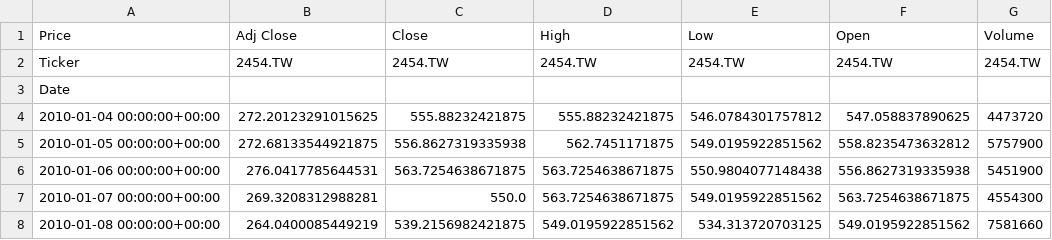
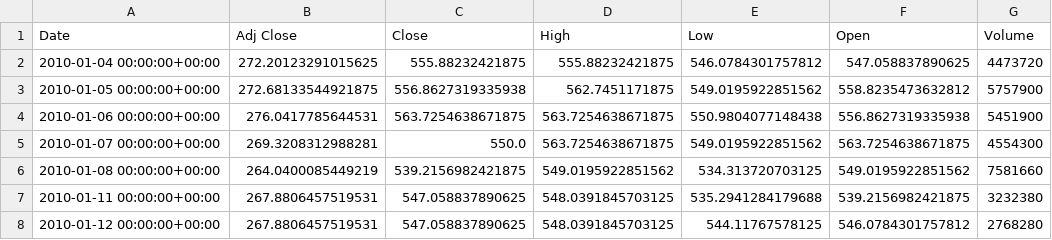
Before and after one commit to erol-berk-iyibozkurt/Learning-Code, a CSV file: Projects/The Influence of AI Boom on Tech Stocks/Data_of_biggest_100_companies/2454.TW_data.csv, drawn as a sheet; only a part is shown; the shorter side is filled out with more unchanged rows.

```diff
--- a/Projects/The Influence of AI Boom on Tech Stocks/Data_of_biggest_100_companies/2454.TW_data.csv
+++ b/Projects/The Influence of AI Boom on Tech Stocks/Data_of_biggest_100_companies/2454.TW_data.csv
@@ -1,4 +1,2 @@
-Price,Adj Close,Close,High,Low,Open,Volume
-Ticker,2454.TW,2454.TW,2454.TW,2454.TW,2454.TW,2454.TW
-Date,,,,,,
+Date,Adj Close,Close,High,Low,Open,Volume
 2010-01-04 00:00:00+00:00,272.20123291015625,555.88232421875,555.88232421875,546.0784301757812,547.058837890625,4473720
```
Also changed, not shown: Projects/The Influence of AI Boom on Tech Stocks/Data_of_biggest_100_companies/000660.KS_data.csv, Projects/The Influence of AI Boom on Tech Stocks/Data_of_biggest_100_companies/ABNB_data.csv, 21 other files.
